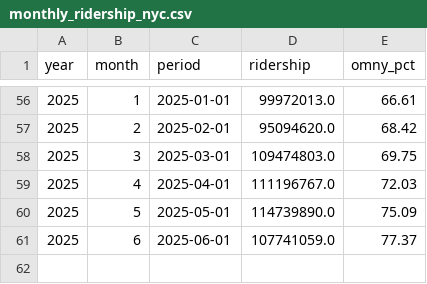
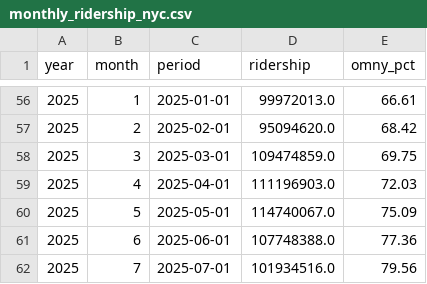
Before and after one commit to pbmendoza/mta_ridership, a CSV file: results/ridership/monthly_ridership_nyc.csv, drawn as a sheet; only a part is shown, gaps mark what is left out.

```diff
--- a/results/ridership/monthly_ridership_nyc.csv
+++ b/results/ridership/monthly_ridership_nyc.csv
@@ -57,5 +57,6 @@ year,month,period,ridership,omny_pct
 2025,2,2025-02-01,95094620.0,68.42
-2025,3,2025-03-01,109474803.0,69.75
-2025,4,2025-04-01,111196767.0,72.03
-2025,5,2025-05-01,114739890.0,75.09
-2025,6,2025-06-01,107741059.0,77.37
+2025,3,2025-03-01,109474859.0,69.75
+2025,4,2025-04-01,111196903.0,72.03
+2025,5,2025-05-01,114740067.0,75.09
+2025,6,2025-06-01,107748388.0,77.36
+2025,7,2025-07-01,101934516.0,79.56
```
Also changed, not shown: results/ridership/monthly_ridership_puma.csv, 1 other file.
